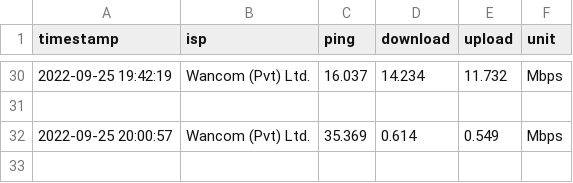
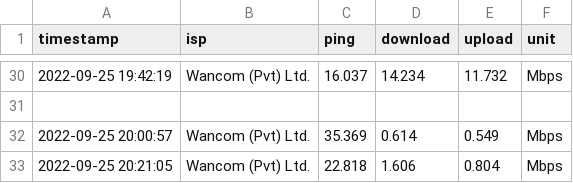
Before and after one commit to Fasih1994/speed_test, a CSV file: speed_data.csv, drawn as a sheet; only a part is shown, gaps mark what is left out; the diff names each change by its address in the sheet, - before the commit and + after, or states it on an @@ line.

```diff
--- a/speed_data.csv
+++ b/speed_data.csv
+row 33: 2022-09-25 20:21:05 | Wancom (Pvt) Ltd. | 22.818 | 1.606 | 0.804 | Mbps
```
Also changed, not shown: 2 other files.
